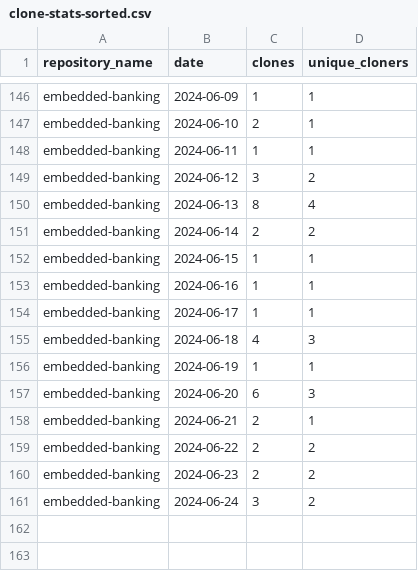
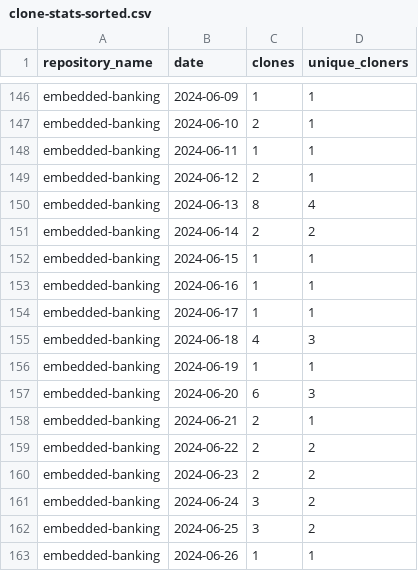
Before and after one commit to jpmorgan-payments/embedded-banking, a CSV file: metrics/clone-stats-sorted.csv, drawn as a sheet; only a part is shown, gaps mark what is left out.

```diff
--- a/metrics/clone-stats-sorted.csv
+++ b/metrics/clone-stats-sorted.csv
@@ -148,3 +148,3 @@ embedded-banking,2024-06-10,2,1
 embedded-banking,2024-06-11,1,1
-embedded-banking,2024-06-12,3,2
+embedded-banking,2024-06-12,2,1
 embedded-banking,2024-06-13,8,4
@@ -161 +161,3 @@ embedded-banking,2024-06-23,2,2
 embedded-banking,2024-06-24,3,2
+embedded-banking,2024-06-25,3,2
+embedded-banking,2024-06-26,1,1
```
Also changed, not shown: metrics/clone-stats.csv, metrics/referrer-stats-sorted.csv, 3 other files.
